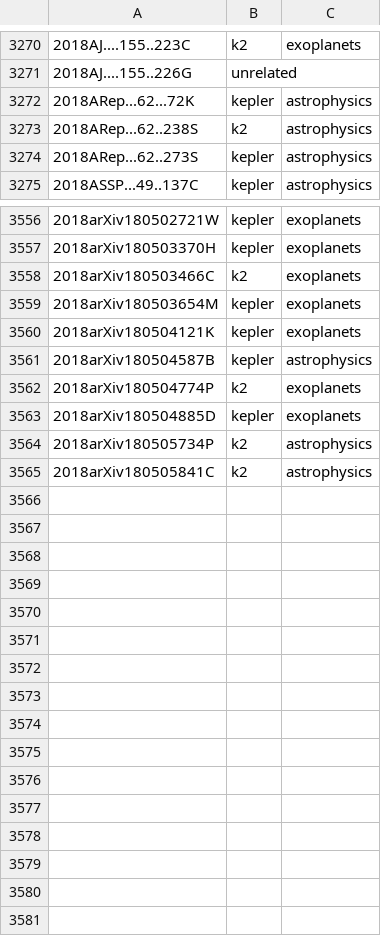
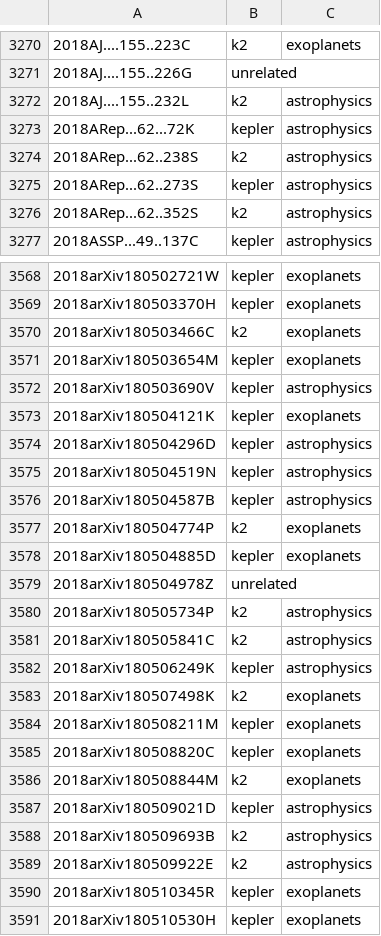
Before and after one commit to KeplerGO/kpub, a CSV file: data/kpub-export.csv, drawn as a sheet; only a part is shown, gaps mark what is left out; the diff covers the shown part only; the diff names each change by its address in the sheet, - before the commit and + after, or states it on an @@ line.

```diff
--- a/data/kpub-export.csv
+++ b/data/kpub-export.csv
+row 3272: 2018AJ....155..232L | k2 | astrophysics
+row 3276: 2018ARep...62..352S | k2 | astrophysics
+row 3572: 2018arXiv180503690V | kepler | astrophysics
+row 3574: 2018arXiv180504296D | kepler | astrophysics
+row 3575: 2018arXiv180504519N | kepler | astrophysics
+row 3579: 2018arXiv180504978Z | unrelated
+row 3582: 2018arXiv180506249K | kepler | astrophysics
+row 3583: 2018arXiv180507498K | k2 | exoplanets
+row 3584: 2018arXiv180508211M | kepler | exoplanets
+row 3585: 2018arXiv180508820C | kepler | exoplanets
+row 3586: 2018arXiv180508844M | k2 | exoplanets
+row 3587: 2018arXiv180509021D | kepler | astrophysics
+row 3588: 2018arXiv180509693B | k2 | astrophysics
+row 3589: 2018arXiv180509922E | k2 | astrophysics
+row 3590: 2018arXiv180510345R | kepler | exoplanets
+row 3591: 2018arXiv180510530H | kepler | exoplanets
```
Also changed, not shown: 10 added rows elsewhere in this file, 1 other file.
